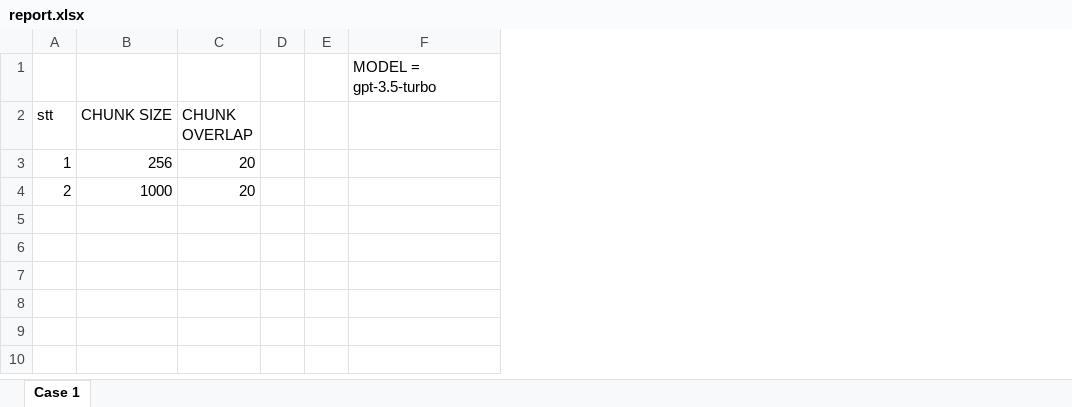
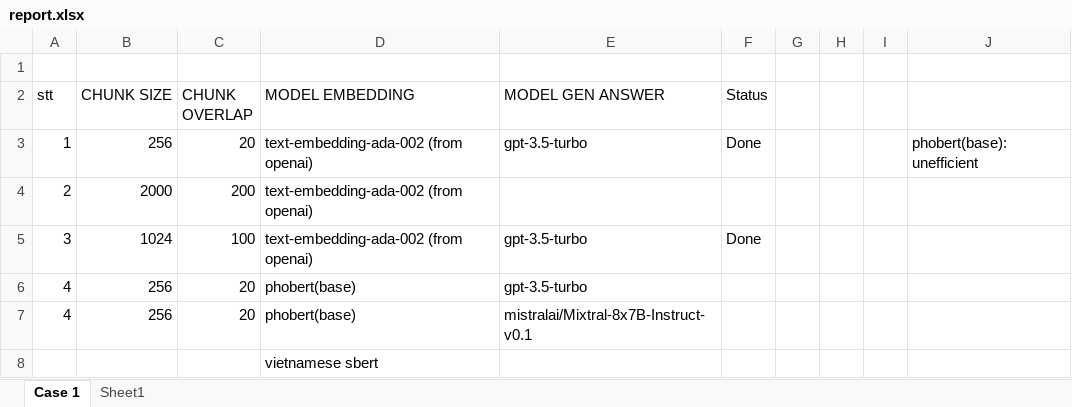
Before and after one commit to M10TrungPhan/LangChain_RAG, an Excel workbook: report.xlsx, sheet Case 1, drawn as a sheet; values as stored, in another font and other column widths than the file's, no borders; removed rows and columns are numbered as before the commit, all else as after; the diff names each change by its address in the sheet, - before the commit and + after, or states it on an @@ line.

Commit message:
test RAG with many model

```diff
--- a/report.xlsx (sheet Case 1)
+++ b/report.xlsx (sheet Case 1)
+sheet tab: Sheet1
+column D (MODEL EMBEDDING), rows 3-4: text-embedding-ada-002 (from openai) | text-embedding-ada-002 (from openai)
+column E (MODEL GEN ANSWER), row 3: gpt-3.5-turbo
+column F (Status), row 3: Done
-column F, row 1: MODEL = gpt-3.5-turbo
+column I, empty
+column J, row 3: phobert(base): unefficient
-B4 (CHUNK SIZE): 1000
+B4 (CHUNK SIZE): 2000
-C4 (CHUNK OVERLAP): 20
+C4 (CHUNK OVERLAP): 200
+row 5: 3 | 1024 | 100 | text-embedding-ada-002 (from openai) | gpt-3.5-turbo | Done
+row 6: 4 | 256 | 20 | phobert(base) | gpt-3.5-turbo
+row 7: 4 | 256 | 20 | phobert(base) | mistralai/Mixtral-8x7B-Instruct-v0.1
+row 8:  |  |  | vietnamese sbert
```
Also changed, not shown: 21 other files.
